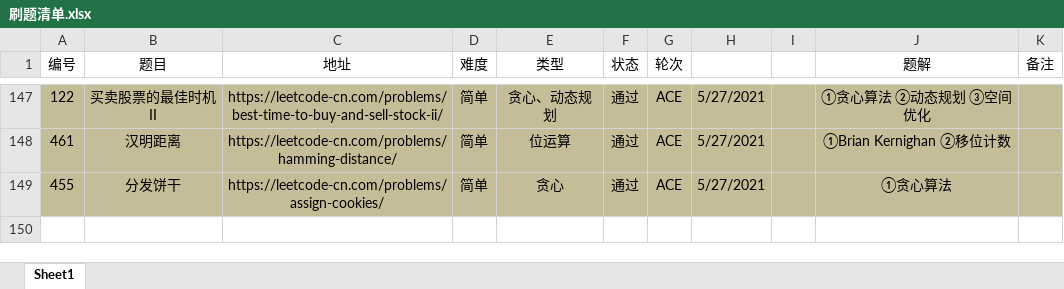
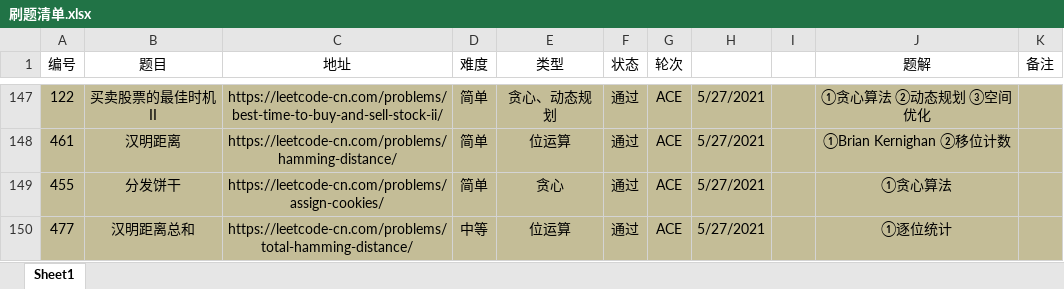
Before and after one commit to moonspiritacm/Leetcode-Java, an Excel workbook: notes/刷题清单.xlsx, sheet Sheet1, drawn as a sheet; only a part is shown, gaps mark what is left out; values as stored, in another font and other column widths than the file's, no borders; the diff names each change by its address in the sheet, - before the commit and + after, or states it on an @@ line.

Commit message:
Problem 0477 ACE

```diff
--- a/notes/刷题清单.xlsx (sheet Sheet1)
+++ b/notes/刷题清单.xlsx (sheet Sheet1)
+row 150: 477 | 汉明距离总和 | https://leetcode-cn.com/problems/total-hamming-distance/ | 中等 | 位运算 | 通过 | ACE | 5/27/2021 |  | ①逐位统计
```
Also changed, not shown: 1 other file.
